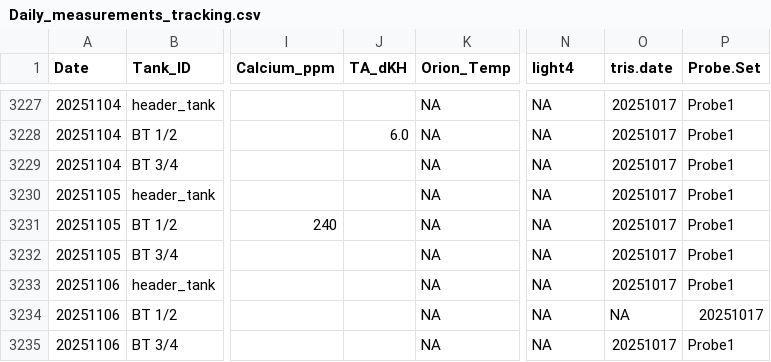
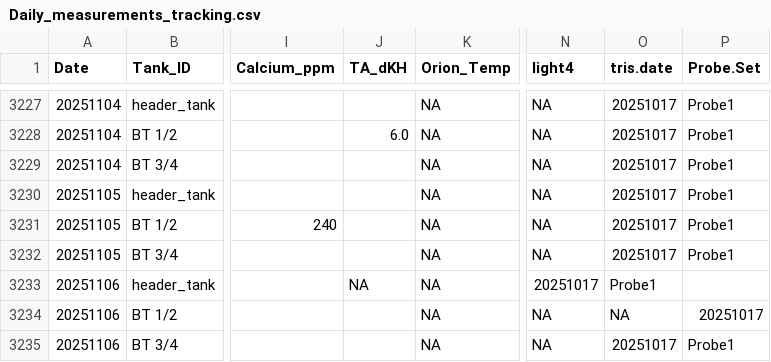
Before and after one commit to Putnam-Lab/CBLS_Wetlab, a CSV file: Data/Daily_measurements_tracking.csv, drawn as a sheet; only a part is shown, gaps mark what is left out; the diff names each change by its address in the sheet, - before the commit and + after, or states it on an @@ line.

Commit message:
Update Daily_measurements_tracking.csv

```diff
--- a/Data/Daily_measurements_tracking.csv
+++ b/Data/Daily_measurements_tracking.csv
-J3233 (TA_dKH): (empty)
+J3233 (TA_dKH): NA
-N3233 (light4): NA
+N3233 (light4): 20251017
-O3233 (tris.date): 20251017
+O3233 (tris.date): Probe1
-P3233 (Probe.Set): Probe1
+P3233 (Probe.Set): (empty)
```
